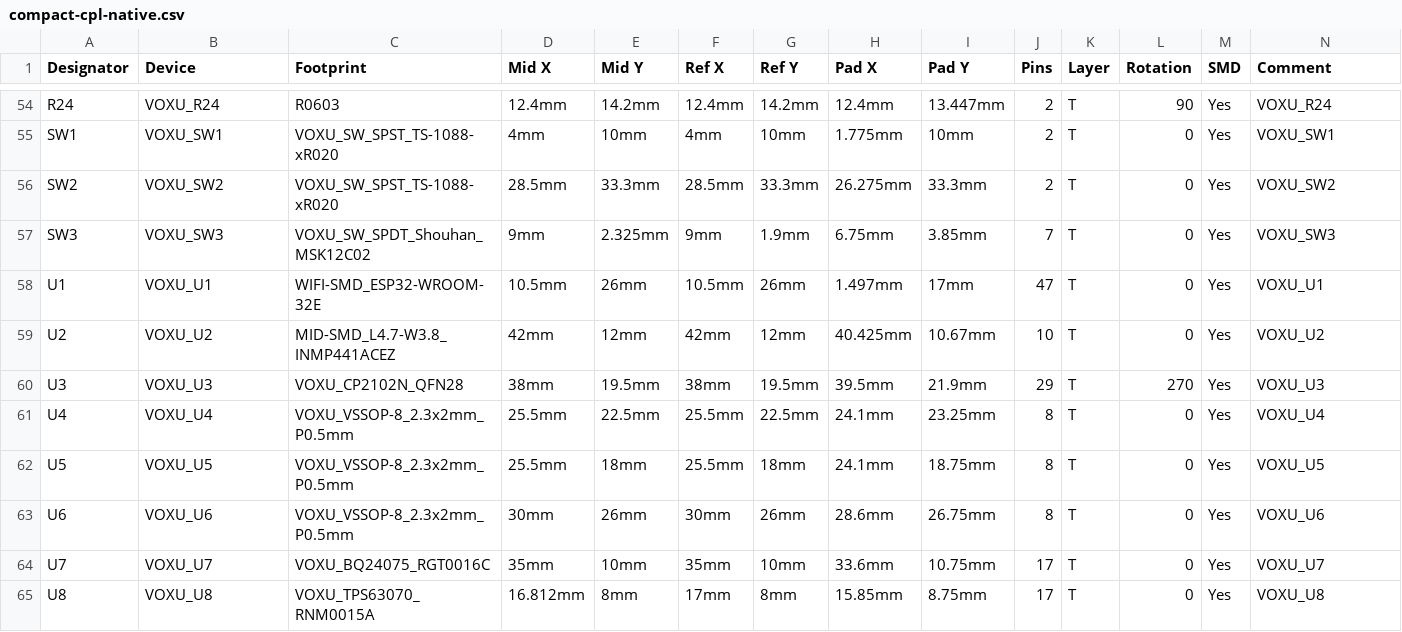
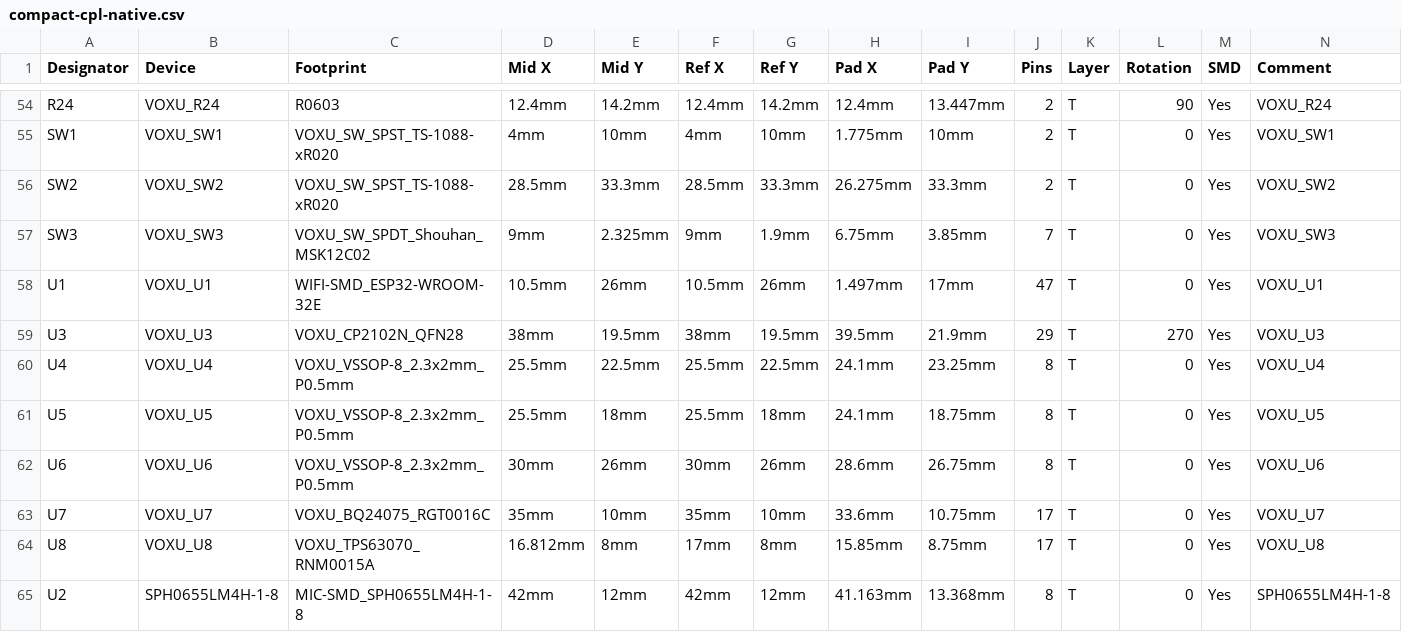
Before and after one commit to krisxia0506/voxu, a CSV file: hardware/integrated-pcba/lceda-pro/compact-cpl-native.csv, drawn as a sheet; only a part is shown, gaps mark what is left out; removed rows and columns are numbered as before the commit, all else as after; rows hold the shown columns only; the diff names each change by its address in the sheet, - before the commit and + after, or states it on an @@ line.

```diff
--- a/hardware/integrated-pcba/lceda-pro/compact-cpl-native.csv
+++ b/hardware/integrated-pcba/lceda-pro/compact-cpl-native.csv
-row 59: U2 | VOXU_U2 | MID-SMD_L4.7-W3.8_INMP441ACEZ | 42mm | 12mm | 42mm | 12mm | 40.425mm | 10.67mm | 10 | T | 0 | Yes | VOXU_U2
+row 65: U2 | SPH0655LM4H-1-8 | MIC-SMD_SPH0655LM4H-1-8 | 42mm | 12mm | 42mm | 12mm | 41.163mm | 13.368mm | 8 | T | 0 | Yes | SPH0655LM4H-1-8
```
Also changed, not shown: hardware/integrated-pcba/procurement/bom-review.csv, hardware/integrated-pcba/schematic/mainboard-bom-draft.csv, 21 other files.
